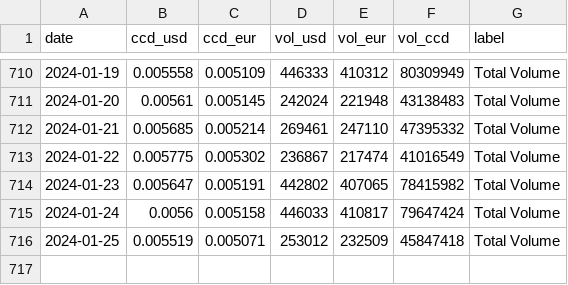
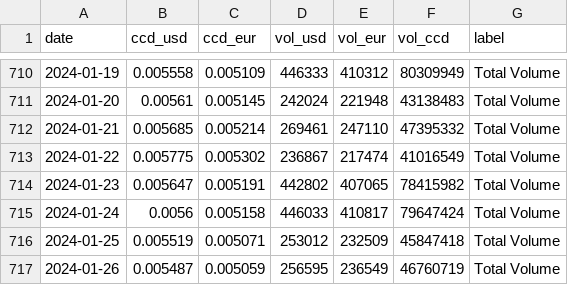
Before and after one commit to sderuiter/concordium-network-statistics, a CSV file: network-ccd-coingecko.csv, drawn as a sheet; only a part is shown, gaps mark what is left out.

```diff
--- a/network-ccd-coingecko.csv
+++ b/network-ccd-coingecko.csv
@@ -716 +716,2 @@ date,ccd_usd,ccd_eur,vol_usd,vol_eur,vol_ccd,label
 2024-01-25,0.005519,0.005071,253012,232509,45847418,Total Volume
+2024-01-26,0.005487,0.005059,256595,236549,46760719,Total Volume
```
Also changed, not shown: network-ccd-classified-pools.csv, network-ccd-classified.csv, 25 other files.
